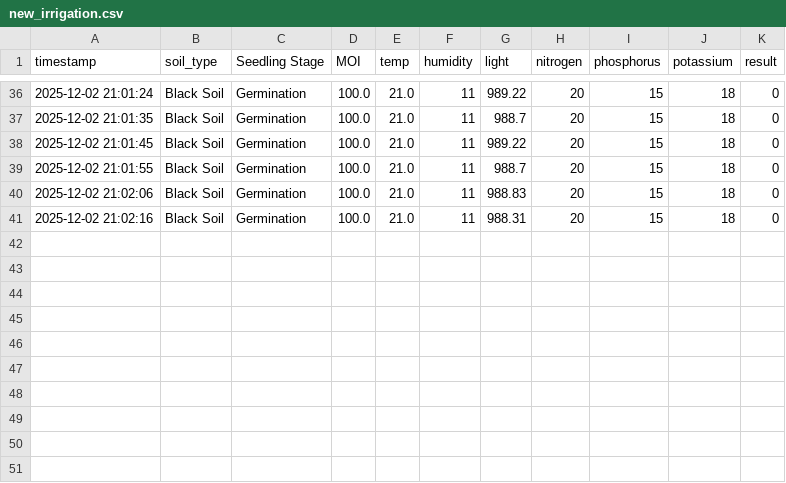
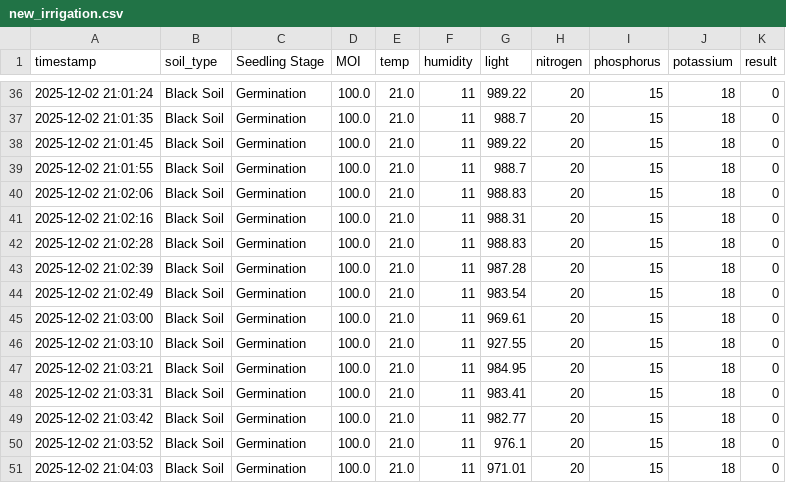
Before and after one commit to Harshavardhan200/Smart-Farming-AI-System, a CSV file: data/new_irrigation.csv, drawn as a sheet; only a part is shown, gaps mark what is left out.

Commit message:
Auto-update data/new_irrigation.csv

```diff
--- a/data/new_irrigation.csv
+++ b/data/new_irrigation.csv
@@ -41 +41,11 @@ timestamp,soil_type,Seedling Stage,MOI,temp,humidity,light,nitrogen,phosphorus,p
 2025-12-02 21:02:16,Black Soil,Germination,100.0,21.0,11,988.31,20,15,18,0
+2025-12-02 21:02:28,Black Soil,Germination,100.0,21.0,11,988.83,20,15,18,0
+2025-12-02 21:02:39,Black Soil,Germination,100.0,21.0,11,987.28,20,15,18,0
+2025-12-02 21:02:49,Black Soil,Germination,100.0,21.0,11,983.54,20,15,18,0
+2025-12-02 21:03:00,Black Soil,Germination,100.0,21.0,11,969.61,20,15,18,0
+2025-12-02 21:03:10,Black Soil,Germination,100.0,21.0,11,927.55,20,15,18,0
+2025-12-02 21:03:21,Black Soil,Germination,100.0,21.0,11,984.95,20,15,18,0
+2025-12-02 21:03:31,Black Soil,Germination,100.0,21.0,11,983.41,20,15,18,0
+2025-12-02 21:03:42,Black Soil,Germination,100.0,21.0,11,982.77,20,15,18,0
+2025-12-02 21:03:52,Black Soil,Germination,100.0,21.0,11,976.1,20,15,18,0
+2025-12-02 21:04:03,Black Soil,Germination,100.0,21.0,11,971.01,20,15,18,0
```
